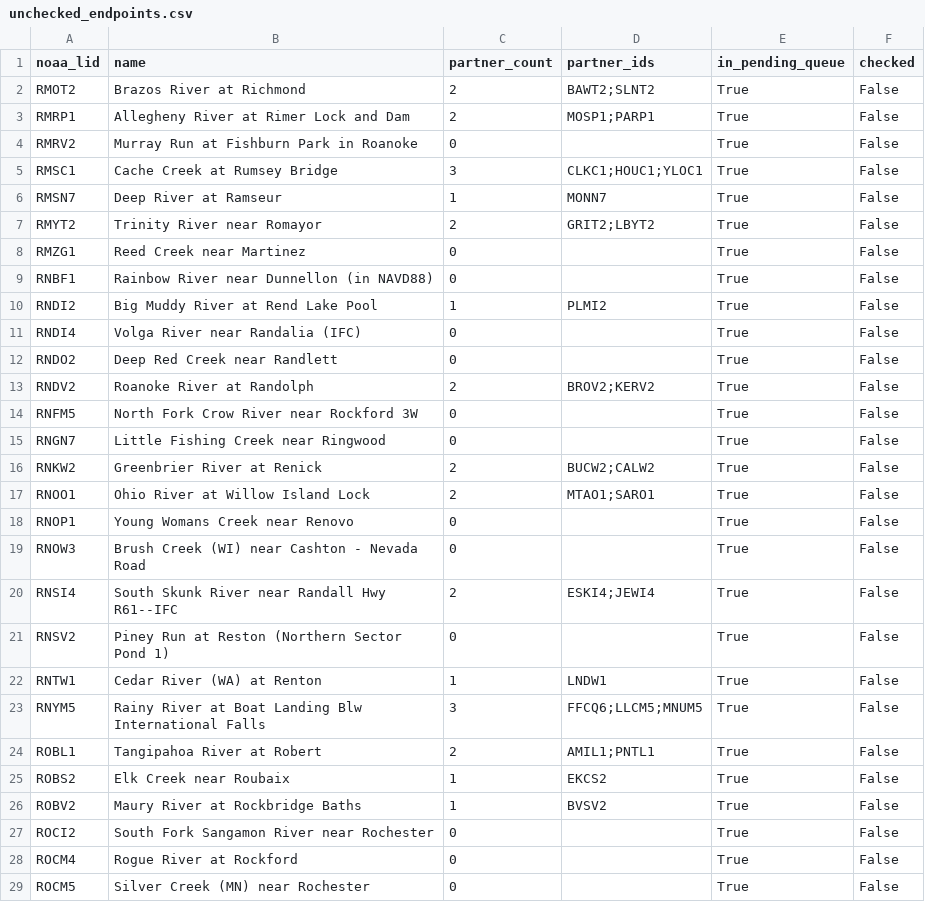
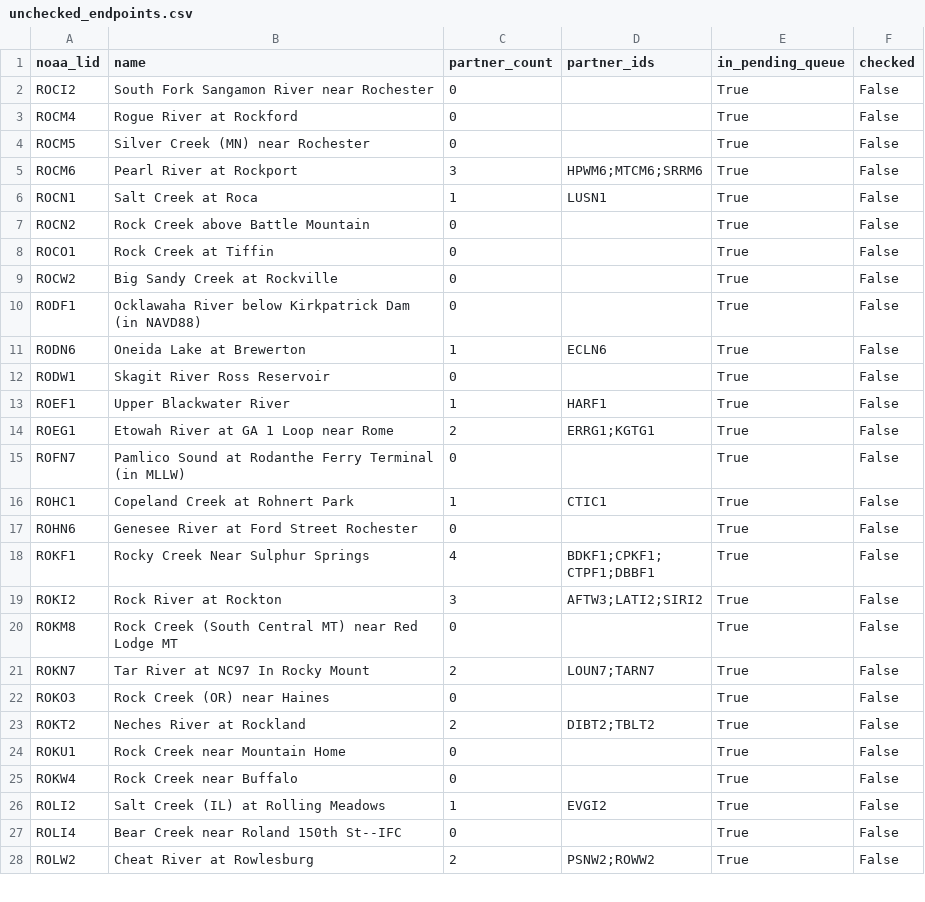
Before and after one commit to pbangiola/paddlersmap, a CSV file: data/network_audit/unchecked_endpoints.csv, drawn as a sheet; only a part is shown; the shorter side is filled out with more unchanged rows; the diff covers the shown part only.

```diff
--- a/data/network_audit/unchecked_endpoints.csv
+++ b/data/network_audit/unchecked_endpoints.csv
@@ -1,27 +1,2 @@
 noaa_lid,name,partner_count,partner_ids,in_pending_queue,checked
-RMOT2,Brazos River at Richmond,2,BAWT2;SLNT2,True,False
-RMRP1,Allegheny River at Rimer Lock and Dam,2,MOSP1;PARP1,True,False
-RMRV2,Murray Run at Fishburn Park in Roanoke,0,,True,False
-RMSC1,Cache Creek at Rumsey Bridge,3,CLKC1;HOUC1;YLOC1,True,False
-RMSN7,Deep River at Ramseur,1,MONN7,True,False
-RMYT2,Trinity River near Romayor,2,GRIT2;LBYT2,True,False
-RMZG1,Reed Creek near Martinez,0,,True,False
-RNBF1,Rainbow River near Dunnellon (in NAVD88),0,,True,False
-RNDI2,Big Muddy River at Rend Lake Pool,1,PLMI2,True,False
-RNDI4,Volga River near Randalia (IFC),0,,True,False
-RNDO2,Deep Red Creek near Randlett,0,,True,False
-RNDV2,Roanoke River at Randolph,2,BROV2;KERV2,True,False
-RNFM5,North Fork Crow River near Rockford 3W,0,,True,False
-RNGN7,Little Fishing Creek near Ringwood,0,,True,False
-RNKW2,Greenbrier River at Renick,2,BUCW2;CALW2,True,False
-RNOO1,Ohio River at Willow Island Lock,2,MTAO1;SARO1,True,False
-RNOP1,Young Womans Creek near Renovo,0,,True,False
-RNOW3,Brush Creek (WI) near Cashton - Nevada Road,0,,True,False
-RNSI4,South Skunk River near Randall Hwy R61--IFC,2,ESKI4;JEWI4,True,False
-RNSV2,Piney Run at Reston (Northern Sector Pond 1),0,,True,False
-RNTW1,Cedar River (WA) at Renton,1,LNDW1,True,False
-RNYM5,Rainy River at Boat Landing Blw International Falls,3,FFCQ6;LLCM5;MNUM5,True,False
-ROBL1,Tangipahoa River at Robert,2,AMIL1;PNTL1,True,False
-ROBS2,Elk Creek near Roubaix,1,EKCS2,True,False
-ROBV2,Maury River at Rockbridge Baths,1,BVSV2,True,False
 ROCI2,South Fork Sangamon River near Rochester,0,,True,False
```
Also changed, not shown: 6 edited cells elsewhere in this file, data/network_audit/single_partner_endpoints.csv, 3 other files.
